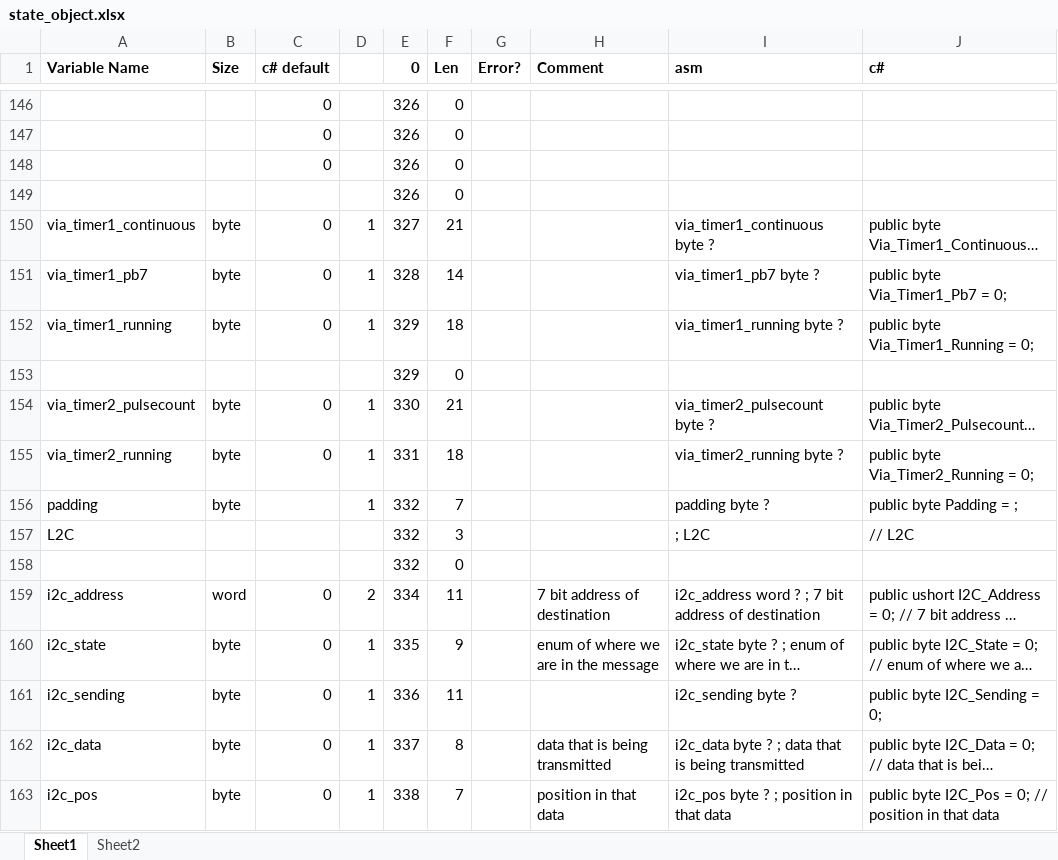
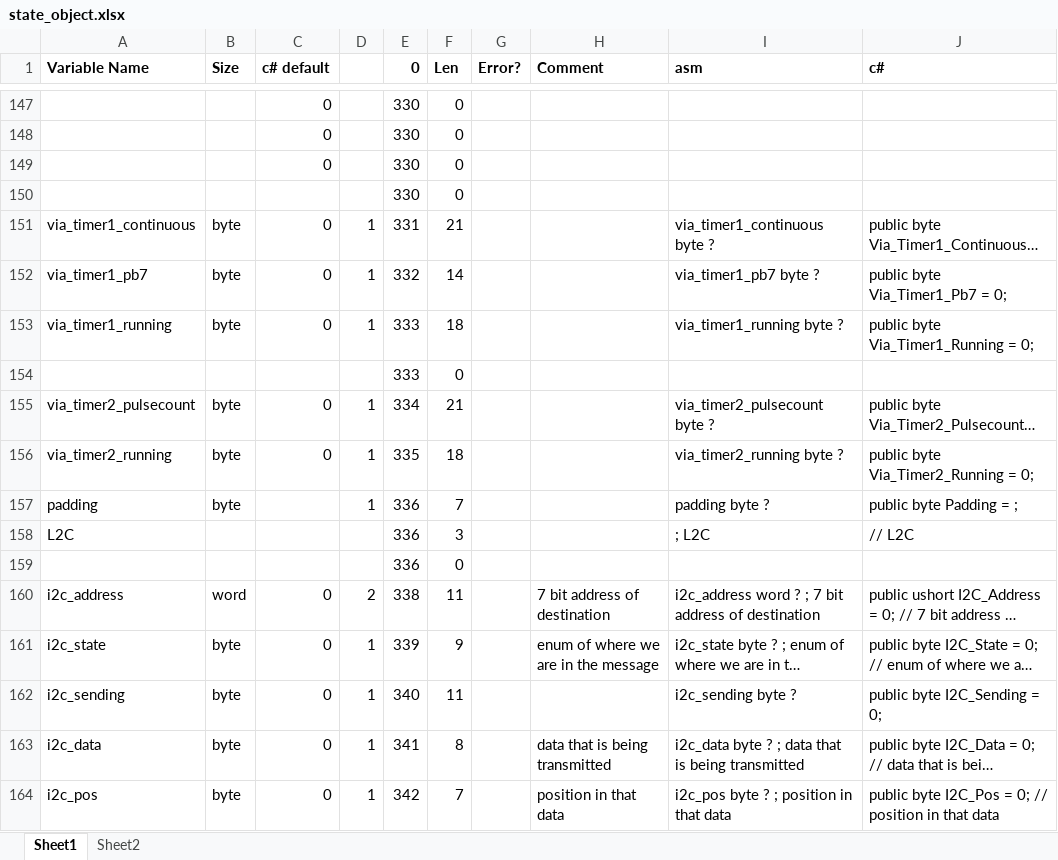
Before and after one commit to Yazwh0/BitMagic.Legacy, an Excel workbook: BitMagic.X16Emulator/state_object.xlsx, sheet Sheet1, drawn as a sheet; only a part is shown, gaps mark what is left out; long unchanged cells end in …; values as stored, in another font and other column widths than the file's, no borders; addresses are those after the commit; the diff covers the shown part only; the diff names each change by its address in the sheet, - before the commit and + after, or states it on an @@ line.

```diff
--- a/BitMagic.X16Emulator/state_object.xlsx (sheet Sheet1)
+++ b/BitMagic.X16Emulator/state_object.xlsx (sheet Sheet1)
-E147:E150 (0): 326
+E147:E150 (0): 330
-E151 (0): 327
+E151 (0): 331
-E152 (0): 328
+E152 (0): 332
-E153:E154 (0): 329
+E153:E154 (0): 333
-E155 (0): 330
+E155 (0): 334
-E156 (0): 331
+E156 (0): 335
-E157:E159 (0): 332
+E157:E159 (0): 336
-E160 (0): 334
+E160 (0): 338
-E161 (0): 335
+E161 (0): 339
-E162 (0): 336
+E162 (0): 340
-E163 (0): 337
+E163 (0): 341
-E164 (0): 338
+E164 (0): 342
```
Also changed, not shown: 2 added rows, 1 removed row and 25 edited cells elsewhere in this sheet, formulas that keep their value, 12 other files.
